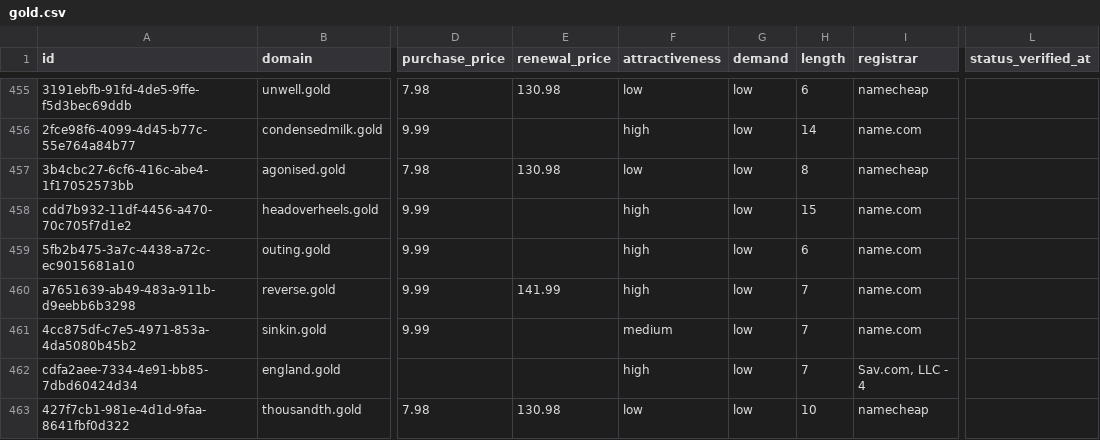
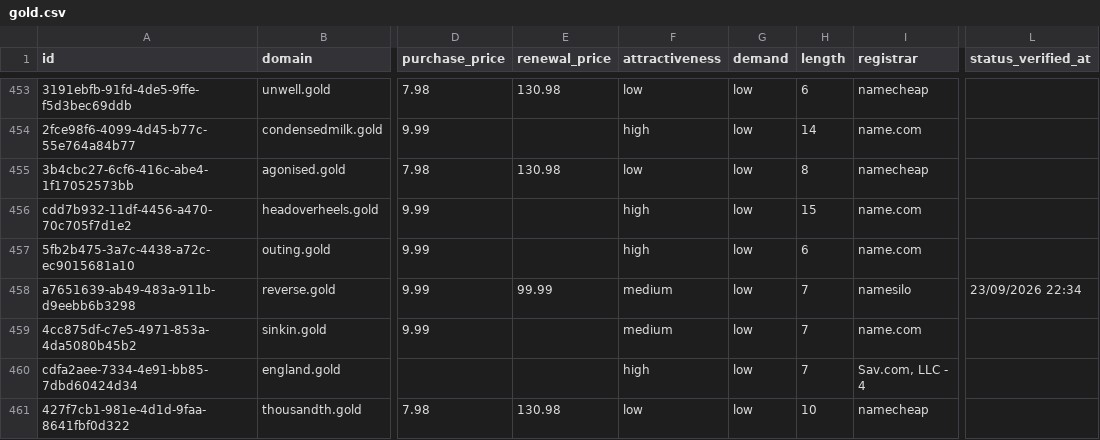
Before and after one commit to UniqueDomains/gold-oneword-domains, a CSV file: gold.csv, drawn as a sheet; only a part is shown, gaps mark what is left out; addresses are those after the commit; the diff covers the shown part only; the diff names each change by its address in the sheet, - before the commit and + after, or states it on an @@ line.

```diff
--- a/gold.csv
+++ b/gold.csv
-E458 (renewal_price): 141.99
+E458 (renewal_price): 99.99
-F458 (attractiveness): high
+F458 (attractiveness): medium
-I458 (registrar): name.com
+I458 (registrar): namesilo
-L458 (status_verified_at): (empty)
+L458 (status_verified_at): 23/09/2026 22:34
```
Also changed, not shown: 2 added rows, 2 removed rows and 145 edited cells elsewhere in this file, 4 other files.
